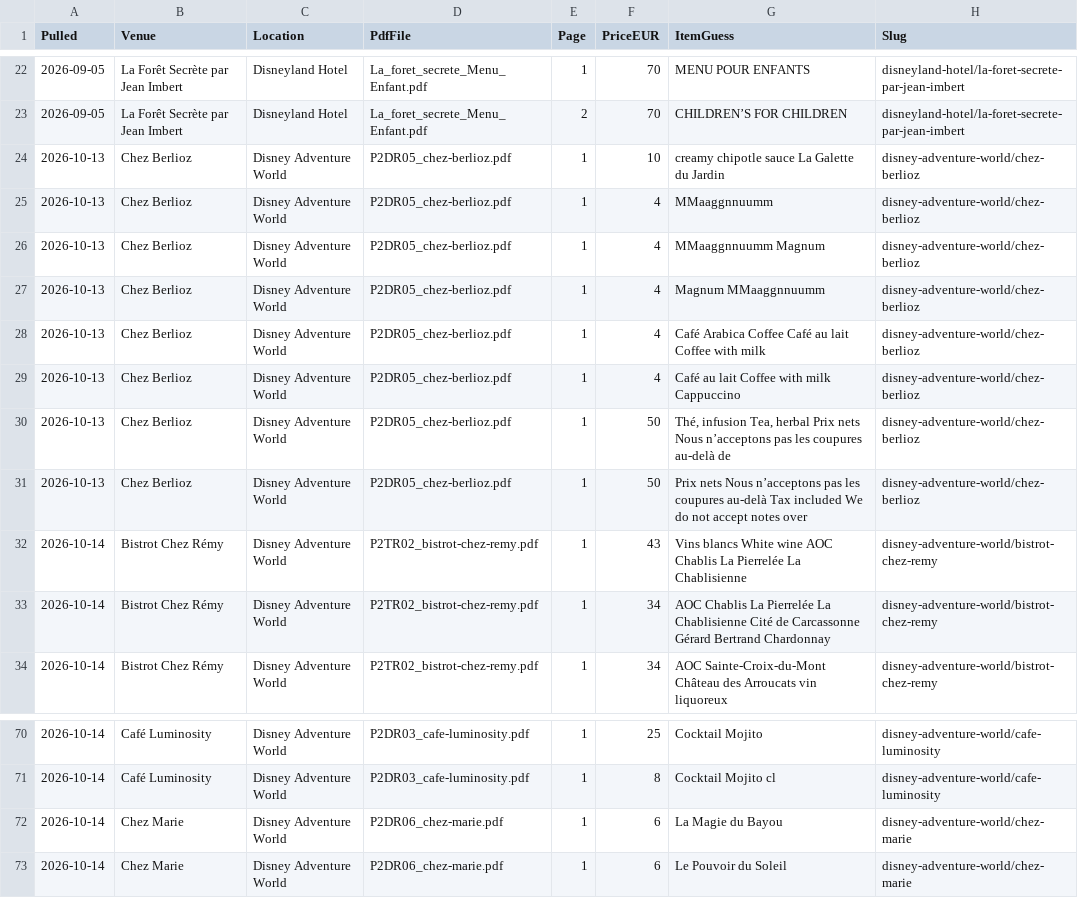
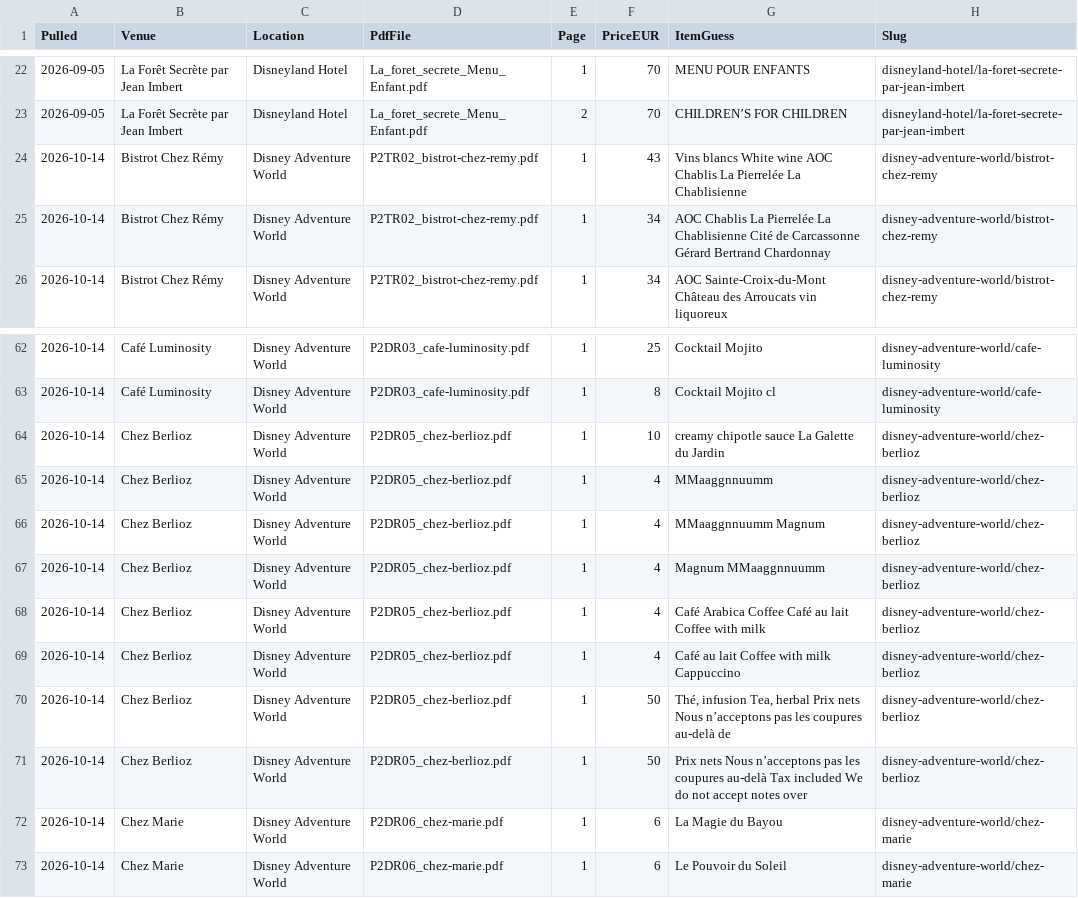
Before and after one commit to scoopdisney/paris-menu-watch, a CSV file: data/prices.csv, drawn as a sheet; only a part is shown, gaps mark what is left out.

```diff
--- a/data/prices.csv
+++ b/data/prices.csv
@@ -23,10 +23,2 @@ Pulled,Venue,Location,PdfFile,Page,PriceEUR,ItemGuess,Slug
 2026-09-05,La Forêt Secrète par Jean Imbert,Disneyland Hotel,La_foret_secrete_Menu_Enfant.pdf,2,70,CHILDREN’S FOR CHILDREN,disneyland-hotel/la-foret-secrete-par-jean-imbert
-2026-10-13,Chez Berlioz,Disney Adventure World,P2DR05_chez-berlioz.pdf,1,10,creamy chipotle sauce La Galette du Jardin,disney-adventure-world/chez-berlioz
-2026-10-13,Chez Berlioz,Disney Adventure World,P2DR05_chez-berlioz.pdf,1,4,MMaaggnnuumm,disney-adventure-world/chez-berlioz
-2026-10-13,Chez Berlioz,Disney Adventure World,P2DR05_chez-berlioz.pdf,1,4,MMaaggnnuumm Magnum,disney-adventure-world/chez-berlioz
-2026-10-13,Chez Berlioz,Disney Adventure World,P2DR05_chez-berlioz.pdf,1,4,Magnum MMaaggnnuumm,disney-adventure-world/chez-berlioz
-2026-10-13,Chez Berlioz,Disney Adventure World,P2DR05_chez-berlioz.pdf,1,4,Café Arabica Coffee Café au lait Coffee with milk,disney-adventure-world/chez-berlioz
-2026-10-13,Chez Berlioz,Disney Adventure World,P2DR05_chez-berlioz.pdf,1,4,Café au lait Coffee with milk Cappuccino,disney-adventure-world/chez-berlioz
-2026-10-13,Chez Berlioz,Disney Adventure World,P2DR05_chez-berlioz.pdf,1,50,"Thé, infusion Tea, herbal Prix nets Nous n’acceptons pas les coupures au-delà de",disney-adventure-world/chez-berlioz
-2026-10-13,Chez Berlioz,Disney Adventure World,P2DR05_chez-berlioz.pdf,1,50,Prix nets Nous n’acceptons pas les coupures au-delà Tax included We do not accept notes over,disney-adventure-world/chez-berlioz
 2026-10-14,Bistrot Chez Rémy,Disney Adventure World,P2TR02_bistrot-chez-remy.pdf,1,43,Vins blancs White wine AOC Chablis La Pierrelée La Chablisienne,disney-adventure-world/bistrot-chez-remy
@@ -71,2 +63,10 @@ Pulled,Venue,Location,PdfFile,Page,PriceEUR,ItemGuess,Slug
 2026-10-14,Café Luminosity,Disney Adventure World,P2DR03_cafe-luminosity.pdf,1,8,Cocktail Mojito cl,disney-adventure-world/cafe-luminosity
+2026-10-14,Chez Berlioz,Disney Adventure World,P2DR05_chez-berlioz.pdf,1,10,creamy chipotle sauce La Galette du Jardin,disney-adventure-world/chez-berlioz
+2026-10-14,Chez Berlioz,Disney Adventure World,P2DR05_chez-berlioz.pdf,1,4,MMaaggnnuumm,disney-adventure-world/chez-berlioz
+2026-10-14,Chez Berlioz,Disney Adventure World,P2DR05_chez-berlioz.pdf,1,4,MMaaggnnuumm Magnum,disney-adventure-world/chez-berlioz
+2026-10-14,Chez Berlioz,Disney Adventure World,P2DR05_chez-berlioz.pdf,1,4,Magnum MMaaggnnuumm,disney-adventure-world/chez-berlioz
+2026-10-14,Chez Berlioz,Disney Adventure World,P2DR05_chez-berlioz.pdf,1,4,Café Arabica Coffee Café au lait Coffee with milk,disney-adventure-world/chez-berlioz
+2026-10-14,Chez Berlioz,Disney Adventure World,P2DR05_chez-berlioz.pdf,1,4,Café au lait Coffee with milk Cappuccino,disney-adventure-world/chez-berlioz
+2026-10-14,Chez Berlioz,Disney Adventure World,P2DR05_chez-berlioz.pdf,1,50,"Thé, infusion Tea, herbal Prix nets Nous n’acceptons pas les coupures au-delà de",disney-adventure-world/chez-berlioz
+2026-10-14,Chez Berlioz,Disney Adventure World,P2DR05_chez-berlioz.pdf,1,50,Prix nets Nous n’acceptons pas les coupures au-delà Tax included We do not accept notes over,disney-adventure-world/chez-berlioz
 2026-10-14,Chez Marie,Disney Adventure World,P2DR06_chez-marie.pdf,1,6,La Magie du Bayou,disney-adventure-world/chez-marie
```
Also changed, not shown: data/venues.csv.
